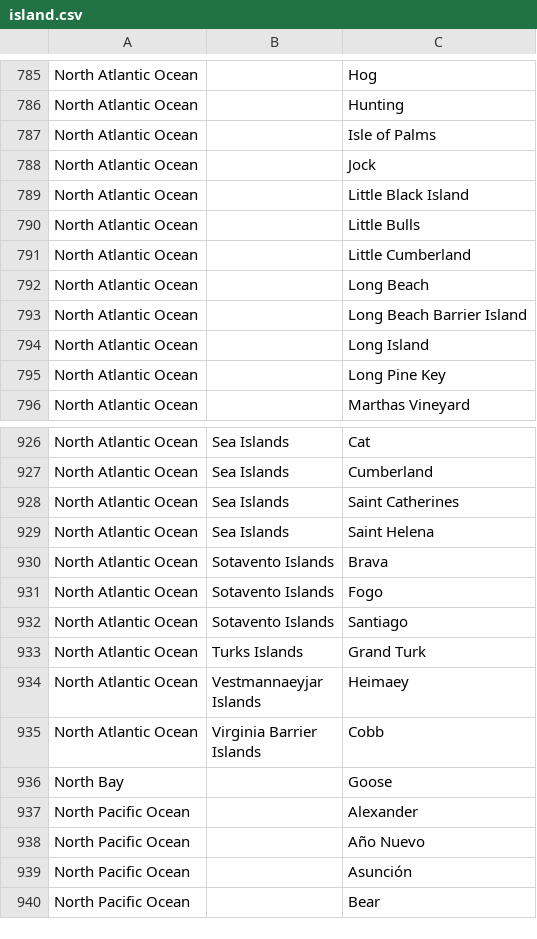
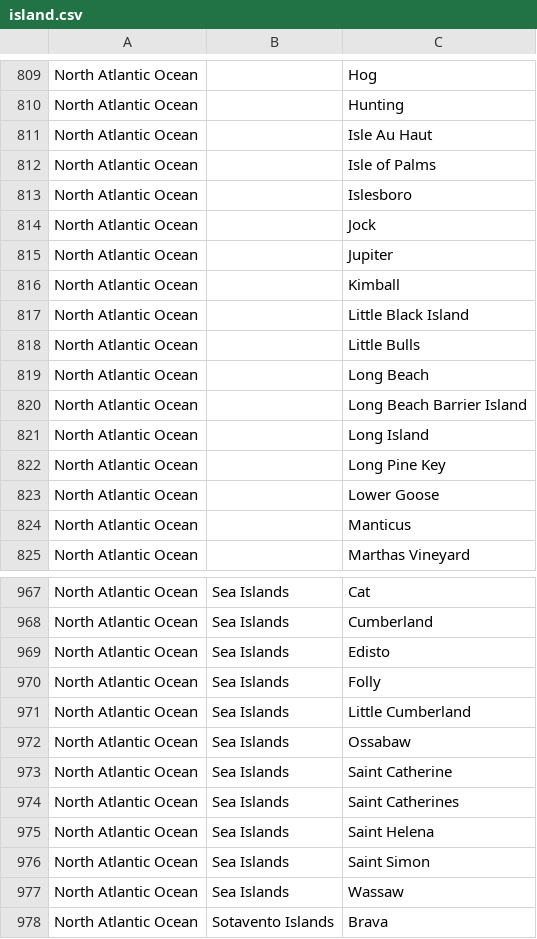
Before and after one commit to VertNet/DwCVocabs, a CSV file: vocabs/island.csv, drawn as a sheet; only a part is shown, gaps mark what is left out; the shorter side is filled out with more unchanged rows; the diff covers the shown part only.

```diff
--- a/vocabs/island.csv
+++ b/vocabs/island.csv
@@ -786,7 +810,10 @@
 "North Atlantic Ocean",,"Hunting"
+"North Atlantic Ocean",,"Isle Au Haut"
 "North Atlantic Ocean",,"Isle of Palms"
+"North Atlantic Ocean",,"Islesboro"
 "North Atlantic Ocean",,"Jock"
+"North Atlantic Ocean",,"Jupiter"
+"North Atlantic Ocean",,"Kimball"
 "North Atlantic Ocean",,"Little Black Island"
 "North Atlantic Ocean",,"Little Bulls"
-"North Atlantic Ocean",,"Little Cumberland"
 "North Atlantic Ocean",,"Long Beach"
@@ -795,2 +822,4 @@
 "North Atlantic Ocean",,"Long Pine Key"
+"North Atlantic Ocean",,"Lower Goose"
+"North Atlantic Ocean",,"Manticus"
 "North Atlantic Ocean",,"Marthas Vineyard"
@@ -927,4 +968,11 @@
 "North Atlantic Ocean","Sea Islands","Cumberland"
+"North Atlantic Ocean","Sea Islands","Edisto"
+"North Atlantic Ocean","Sea Islands","Folly"
+"North Atlantic Ocean","Sea Islands","Little Cumberland"
+"North Atlantic Ocean","Sea Islands","Ossabaw"
+"North Atlantic Ocean","Sea Islands","Saint Catherine"
 "North Atlantic Ocean","Sea Islands","Saint Catherines"
 "North Atlantic Ocean","Sea Islands","Saint Helena"
+"North Atlantic Ocean","Sea Islands","Saint Simon"
+"North Atlantic Ocean","Sea Islands","Wassaw"
 "North Atlantic Ocean","Sotavento Islands","Brava"
```
Also changed, not shown: 51 added rows, 12 removed rows and 13 edited cells elsewhere in this file, vocabs/countryCode.csv, vocabs/georeferenceProtocol.csv, 11 other files.
